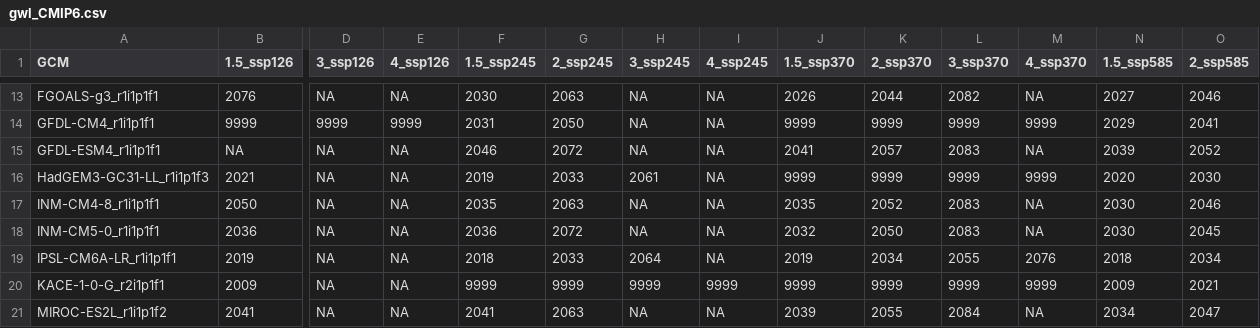
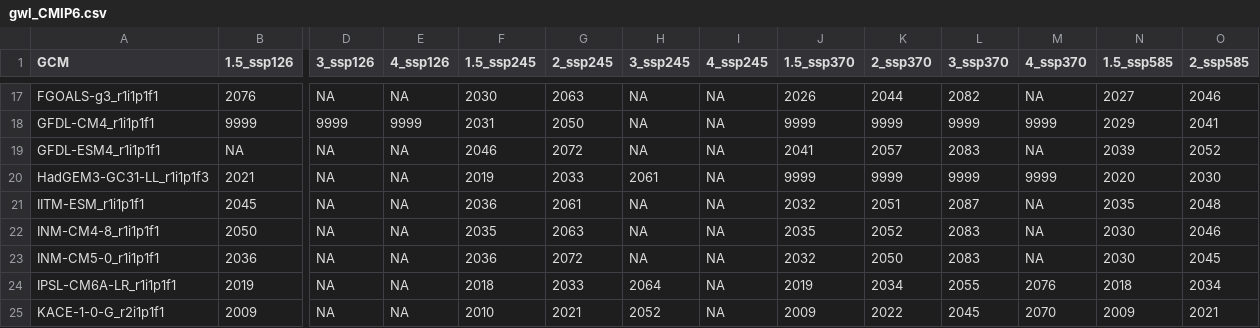
Before and after one commit to metaclip/metaclipR-atlas, a CSV file: inst/gwl_CMIP6.csv, drawn as a sheet; only a part is shown, gaps mark what is left out; the shorter side is filled out with more unchanged rows; addresses are those after the commit; rows hold the shown columns only; the diff covers the shown part only; the diff names each change by its address in the sheet, - before the commit and + after, or states it on an @@ line.

Commit message:
Update CMIP6 GWL table

```diff
--- a/inst/gwl_CMIP6.csv
+++ b/inst/gwl_CMIP6.csv
+row 21: IITM-ESM_r1i1p1f1 | 2045 | NA | NA | 2036 | 2061 | NA | NA | 2032 | 2051 | 2087 | NA | 2035 | 2048
-F25 (1.5_ssp245): 9999
+F25 (1.5_ssp245): 2010
-G25 (2_ssp245): 9999
+G25 (2_ssp245): 2021
-H25 (3_ssp245): 9999
+H25 (3_ssp245): 2052
-I25 (4_ssp245): 9999
+I25 (4_ssp245): NA
-J25 (1.5_ssp370): 9999
+J25 (1.5_ssp370): 2009
-K25 (2_ssp370): 9999
+K25 (2_ssp370): 2022
-L25 (3_ssp370): 9999
+L25 (3_ssp370): 2045
-M25 (4_ssp370): 9999
+M25 (4_ssp370): 2070
```
Also changed, not shown: 7 added rows and 1 removed row elsewhere in this file.
